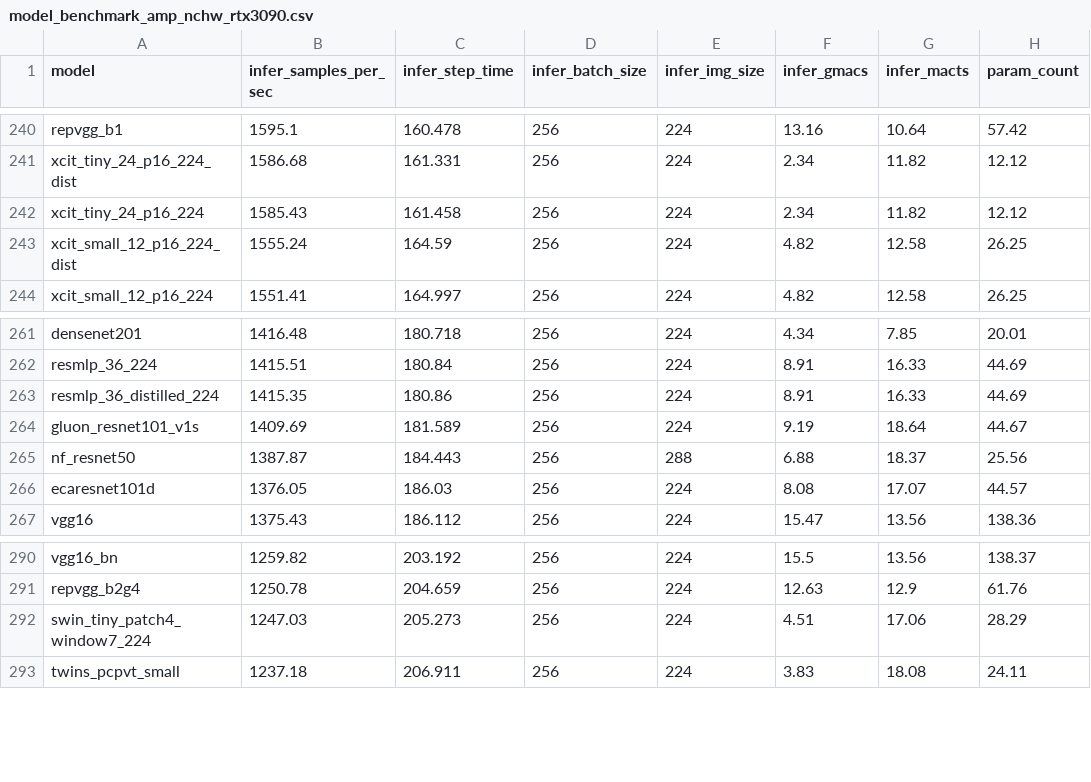
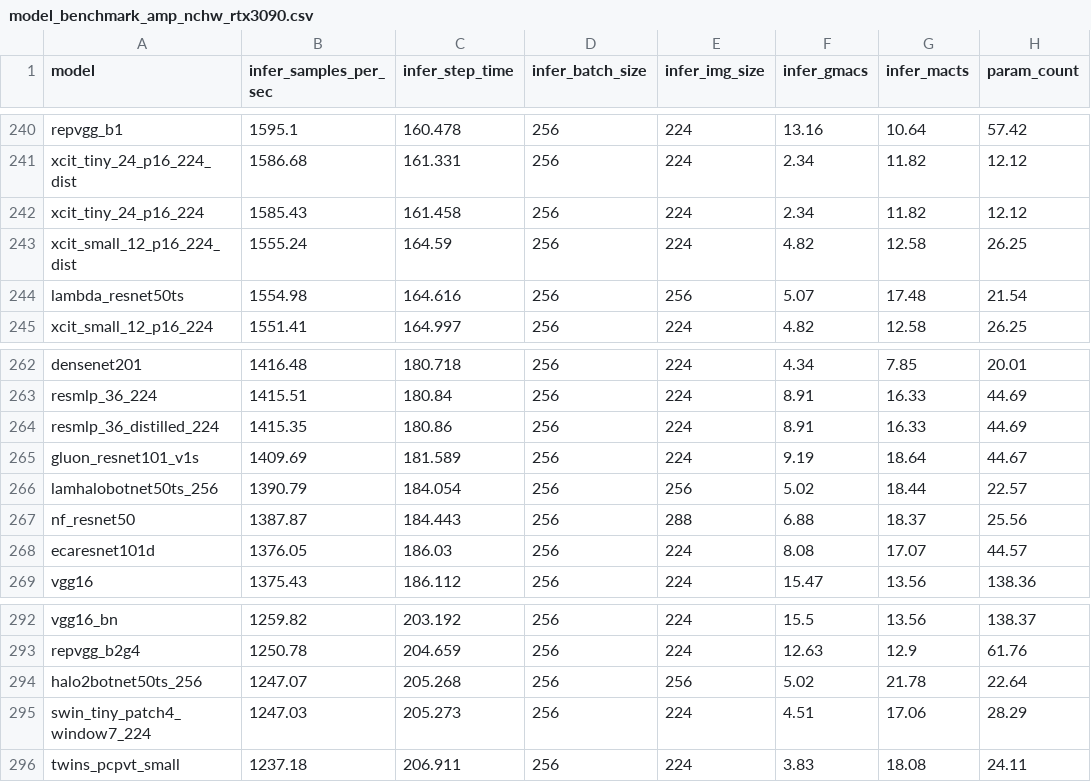
Before and after one commit to katherinek727/pytorch-image-models, a CSV file: results/model_benchmark_amp_nchw_rtx3090.csv, drawn as a sheet; only a part is shown, gaps mark what is left out.

Commit message:
Add new 50ts attn models to benchmark/meta csv files

```diff
--- a/results/model_benchmark_amp_nchw_rtx3090.csv
+++ b/results/model_benchmark_amp_nchw_rtx3090.csv
@@ -243,2 +243,3 @@ xcit_tiny_24_p16_224,1585.43,161.458,256,224,2.34,11.82,12.12
 xcit_small_12_p16_224_dist,1555.24,164.59,256,224,4.82,12.58,26.25
+lambda_resnet50ts,1554.98,164.616,256,256,5.07,17.48,21.54
 xcit_small_12_p16_224,1551.41,164.997,256,224,4.82,12.58,26.25
@@ -264,2 +265,3 @@ resmlp_36_distilled_224,1415.35,180.86,256,224,8.91,16.33,44.69
 gluon_resnet101_v1s,1409.69,181.589,256,224,9.19,18.64,44.67
+lamhalobotnet50ts_256,1390.79,184.054,256,256,5.02,18.44,22.57
 nf_resnet50,1387.87,184.443,256,288,6.88,18.37,25.56
@@ -291,2 +293,3 @@ vgg16_bn,1259.82,203.192,256,224,15.5,13.56,138.37
 repvgg_b2g4,1250.78,204.659,256,224,12.63,12.9,61.76
+halo2botnet50ts_256,1247.07,205.268,256,256,5.02,21.78,22.64
 swin_tiny_patch4_window7_224,1247.03,205.273,256,224,4.51,17.06,28.29
```
Also changed, not shown: results/model_metadata_in1k.csv, 1 other file.
